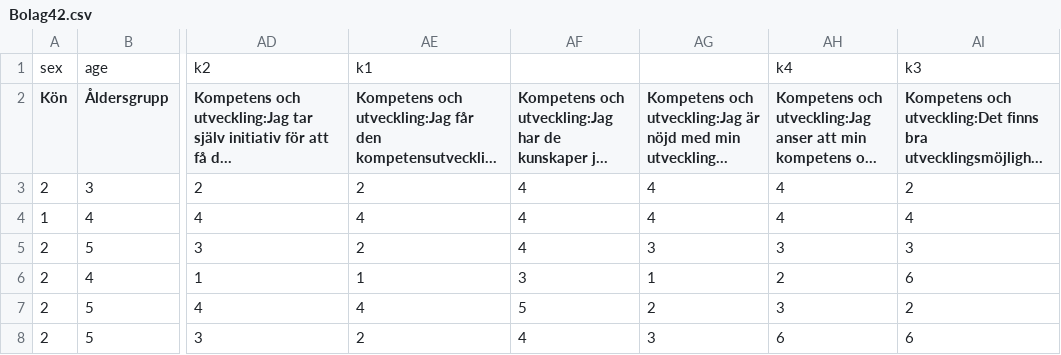
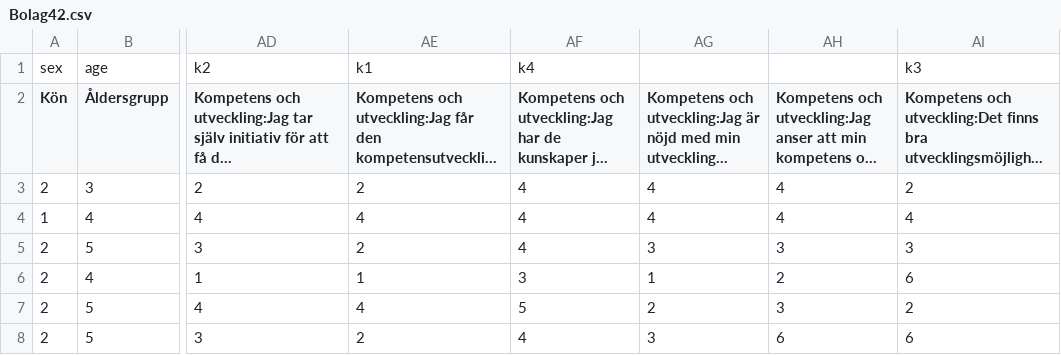
Before and after one commit to Oggestor/Uppsats, a CSV file: Bolag42.csv, drawn as a sheet; only a part is shown, gaps mark what is left out; long unchanged cells end in …; the diff names each change by its address in the sheet, - before the commit and + after, or states it on an @@ line.

Commit message:
Update Bolag42.csv

```diff
--- a/Bolag42.csv
+++ b/Bolag42.csv
-AF1: (empty)
+AF1: k4
-AH1: k4
+AH1: (empty)
```
